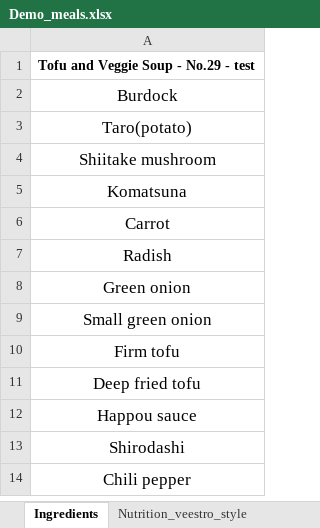
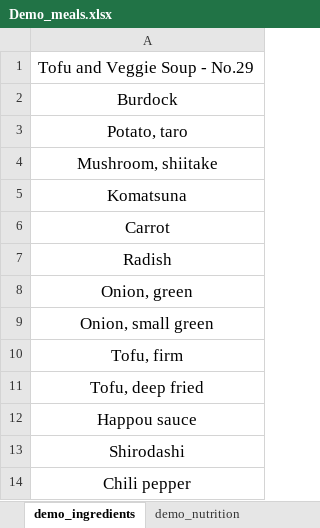
Before and after one commit to saana-health/Saana_devel, an Excel workbook: csv/Oisix/Demo_meals.xlsx, sheet demo_ingredients, drawn as a sheet; only a part is shown; values as stored, in another font and other column widths than the file's, no borders; the diff covers the shown part only; the diff names each change by its address in the sheet, - before the commit and + after, or states it on an @@ line.

```diff
--- a/csv/Oisix/Demo_meals.xlsx (sheet demo_ingredients)
+++ b/csv/Oisix/Demo_meals.xlsx (sheet demo_ingredients)
-sheet tab: Ingredients
+sheet tab: demo_ingredients
-sheet tab: Nutrition_veestro_style
+sheet tab: demo_nutrition
-A1: Tofu and Veggie Soup - No.29 - test
+A1: Tofu and Veggie Soup - No.29
-A1 bold: on
+A1 bold: off, text size: larger
-A3: Taro(potato)
+A3: Potato, taro
-A4: Shiitake mushroom
+A4: Mushroom, shiitake
-A8: Green onion
+A8: Onion, green
-A9: Small green onion
+A9: Onion, small green
-A10: Firm tofu
+A10: Tofu, firm
-A11: Deep fried tofu
+A11: Tofu, deep fried
```
Also changed, not shown: 555 added rows elsewhere in this sheet, sheet demo_nutrition, other sheet tabs, 1 other file.
